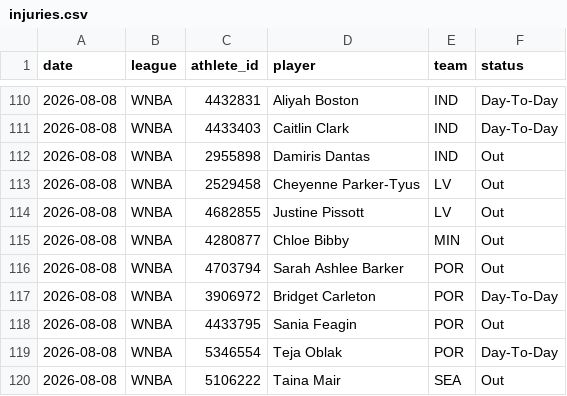
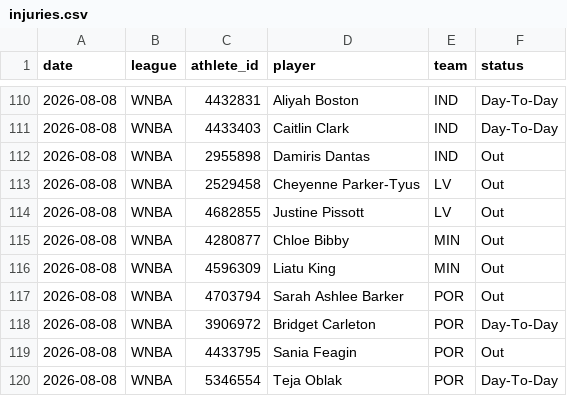
Before and after one commit to azcal/mbm-props, a CSV file: logs/injuries.csv, drawn as a sheet; only a part is shown, gaps mark what is left out; the shorter side is filled out with more unchanged rows; the diff names each change by its address in the sheet, - before the commit and + after, or states it on an @@ line.

```diff
--- a/logs/injuries.csv
+++ b/logs/injuries.csv
+row 116: 2026-08-08 | WNBA | 4596309 | Liatu King | MIN | Out
```
Also changed, not shown: 1 other file.
